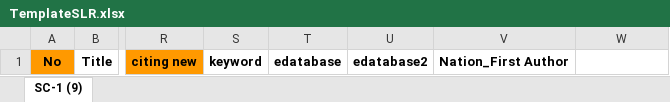
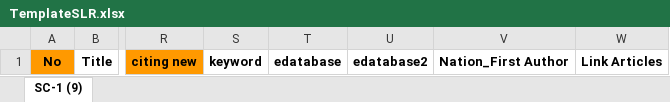
Before and after one commit to FiodhyAN/QualityAssessmentToolsSLR, an Excel workbook: public/articles/TemplateSLR.xlsx, sheet SC-1 (9), drawn as a sheet; only a part is shown, gaps mark what is left out; values as stored, in another font and other column widths than the file's, no borders; the diff names each change by its address in the sheet, - before the commit and + after, or states it on an @@ line.

Commit message:
Admin Preview File dan add link di template excel

```diff
--- a/public/articles/TemplateSLR.xlsx (sheet SC-1 (9))
+++ b/public/articles/TemplateSLR.xlsx (sheet SC-1 (9))
-W1: (empty)
+W1: Link Articles
```
Also changed, not shown: 5 other files.
